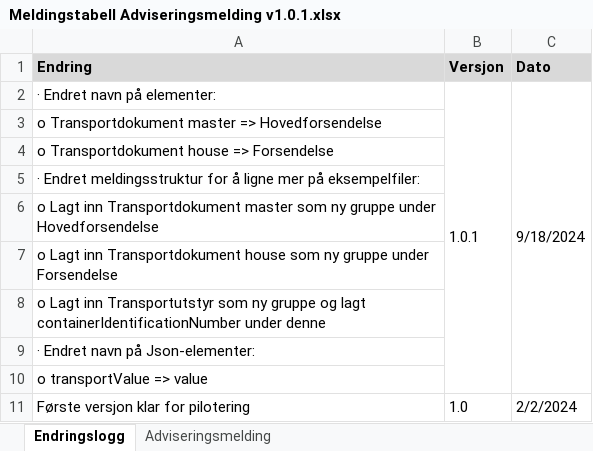
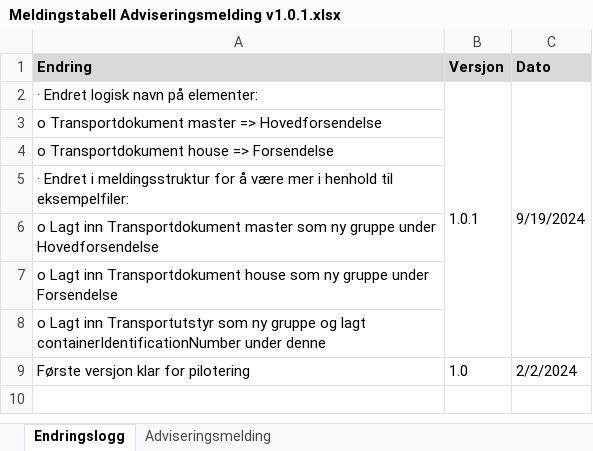
Before and after one commit to SystemaAS/syjservicestn-expft, an Excel workbook: WebContent/WEB-INF/docs/Meldingstabell Adviseringsmelding v1.0.1.xlsx, sheet Endringslogg, drawn as a sheet; values as stored, in another font and other column widths than the file's, no borders; the diff names each change by its address in the sheet, - before the commit and + after, or states it on an @@ line.

```diff
--- a/WebContent/WEB-INF/docs/Meldingstabell Adviseringsmelding v1.0.1.xlsx (sheet Endringslogg)
+++ b/WebContent/WEB-INF/docs/Meldingstabell Adviseringsmelding v1.0.1.xlsx (sheet Endringslogg)
-A2 (Endring): · Endret navn på elementer:
+A2 (Endring): · Endret logisk navn på elementer:
-C2 (Dato): 9/18/2024
+C2 (Dato): 9/19/2024
-A5 (Endring): · Endret meldingsstruktur for å ligne mer på eksempelfiler:
+A5 (Endring): · Endret i meldingsstruktur for å være mer i henhold til eksempelfiler:
-row 9: · Endret navn på Json-elementer:
-row 10: o transportValue => value
```
Also changed, not shown: sheet Adviseringsmelding, 1 other file.
